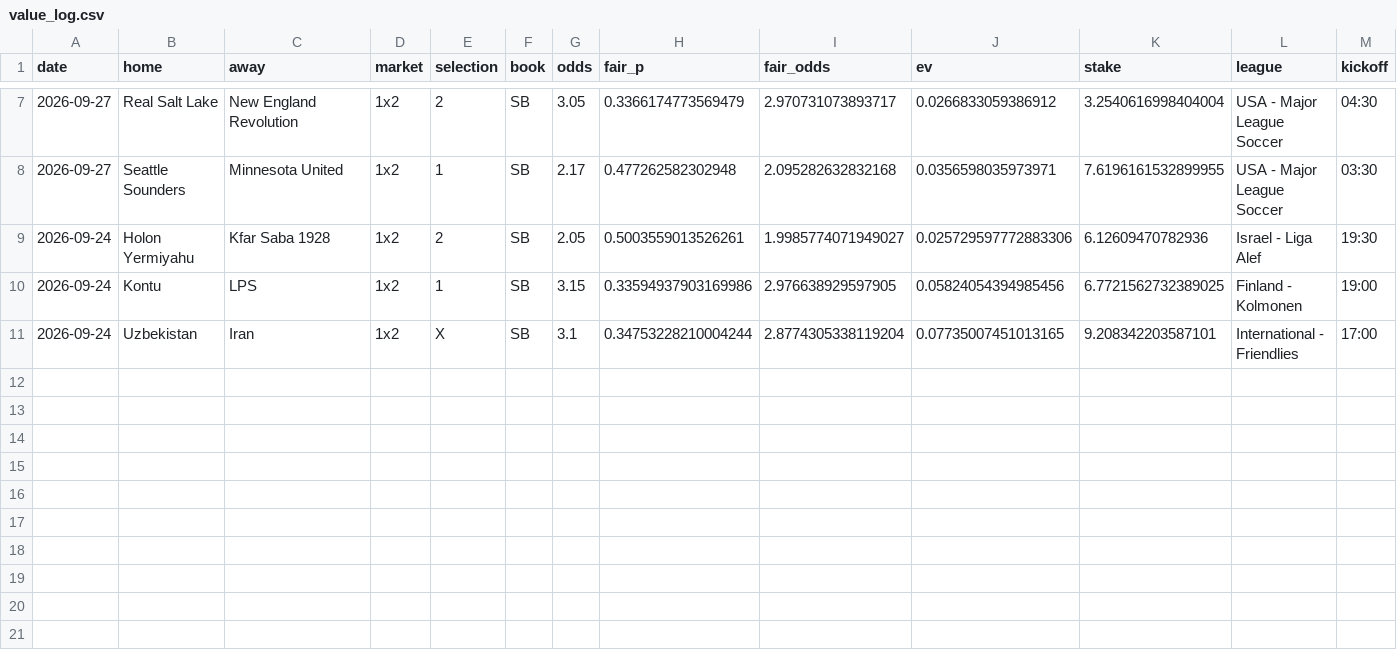
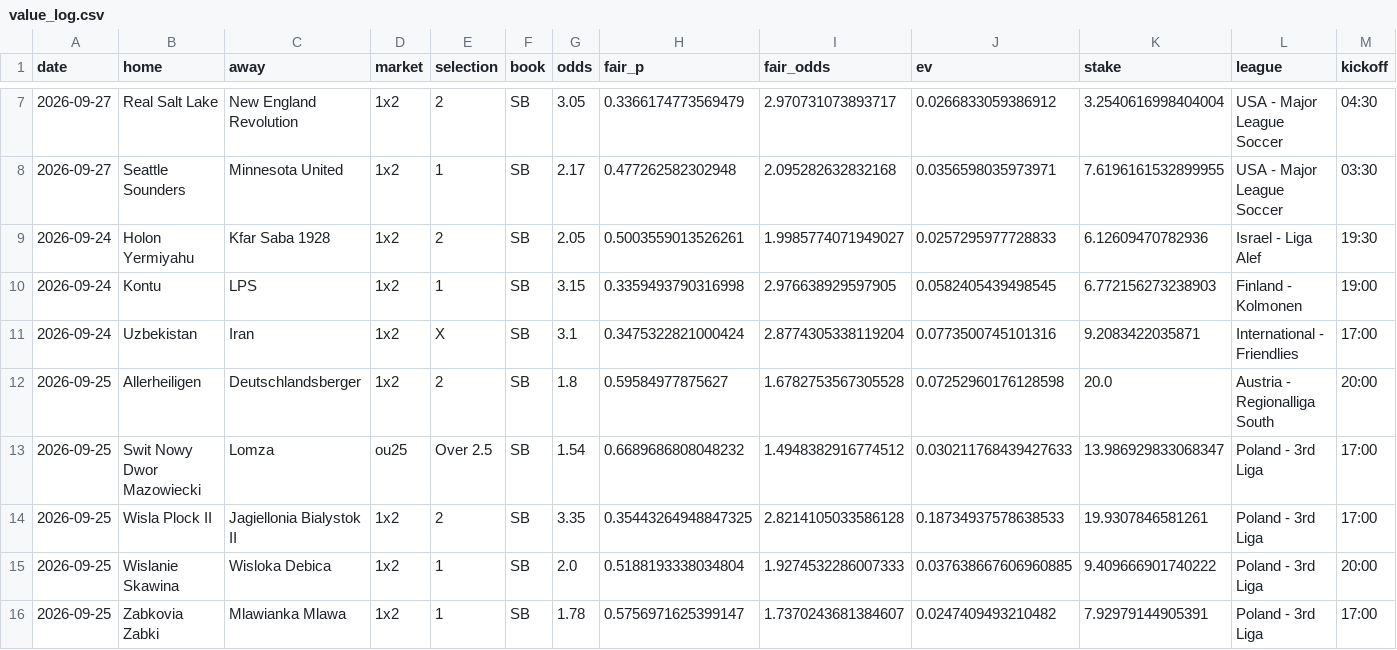
Before and after one commit to andrei0182/SuperBet, a CSV file: value_log.csv, drawn as a sheet; only a part is shown, gaps mark what is left out.

```diff
--- a/value_log.csv
+++ b/value_log.csv
@@ -8,4 +8,9 @@ date,home,away,market,selection,book,odds,fair_p,fair_odds,ev,stake,league,kicko
 2026-09-27,Seattle Sounders,Minnesota United,1x2,1,SB,2.17,0.477262582302948,2.095282632832168,0.0356598035973971,7.6196161532899955,USA - Major League Soccer,03:30
-2026-09-24,Holon Yermiyahu,Kfar Saba 1928,1x2,2,SB,2.05,0.5003559013526261,1.9985774071949027,0.025729597772883306,6.12609470782936,Israel - Liga Alef,19:30
-2026-09-24,Kontu,LPS,1x2,1,SB,3.15,0.33594937903169986,2.976638929597905,0.05824054394985456,6.7721562732389025,Finland - Kolmonen,19:00
-2026-09-24,Uzbekistan,Iran,1x2,X,SB,3.1,0.34753228210004244,2.8774305338119204,0.07735007451013165,9.208342203587101,International - Friendlies,17:00
+2026-09-24,Holon Yermiyahu,Kfar Saba 1928,1x2,2,SB,2.05,0.5003559013526261,1.9985774071949027,0.0257295977728833,6.12609470782936,Israel - Liga Alef,19:30
+2026-09-24,Kontu,LPS,1x2,1,SB,3.15,0.3359493790316998,2.976638929597905,0.0582405439498545,6.772156273238903,Finland - Kolmonen,19:00
+2026-09-24,Uzbekistan,Iran,1x2,X,SB,3.1,0.3475322821000424,2.8774305338119204,0.0773500745101316,9.2083422035871,International - Friendlies,17:00
+2026-09-25,Allerheiligen,Deutschlandsberger,1x2,2,SB,1.8,0.59584977875627,1.6782753567305528,0.07252960176128598,20.0,Austria - Regionalliga South,20:00
+2026-09-25,Swit Nowy Dwor Mazowiecki,Lomza,ou25,Over 2.5,SB,1.54,0.6689686808048232,1.4948382916774512,0.030211768439427633,13.986929833068347,Poland - 3rd Liga,17:00
+2026-09-25,Wisla Plock II,Jagiellonia Bialystok II,1x2,2,SB,3.35,0.35443264948847325,2.8214105033586128,0.18734937578638533,19.9307846581261,Poland - 3rd Liga,17:00
+2026-09-25,Wislanie Skawina,Wisloka Debica,1x2,1,SB,2.0,0.5188193338034804,1.9274532286007333,0.037638667606960885,9.409666901740222,Poland - 3rd Liga,20:00
+2026-09-25,Zabkovia Zabki,Mlawianka Mlawa,1x2,1,SB,1.78,0.5756971625399147,1.7370243681384607,0.0247409493210482,7.92979144905391,Poland - 3rd Liga,17:00
```
Also changed, not shown: value_settled.csv, 4 other files.
